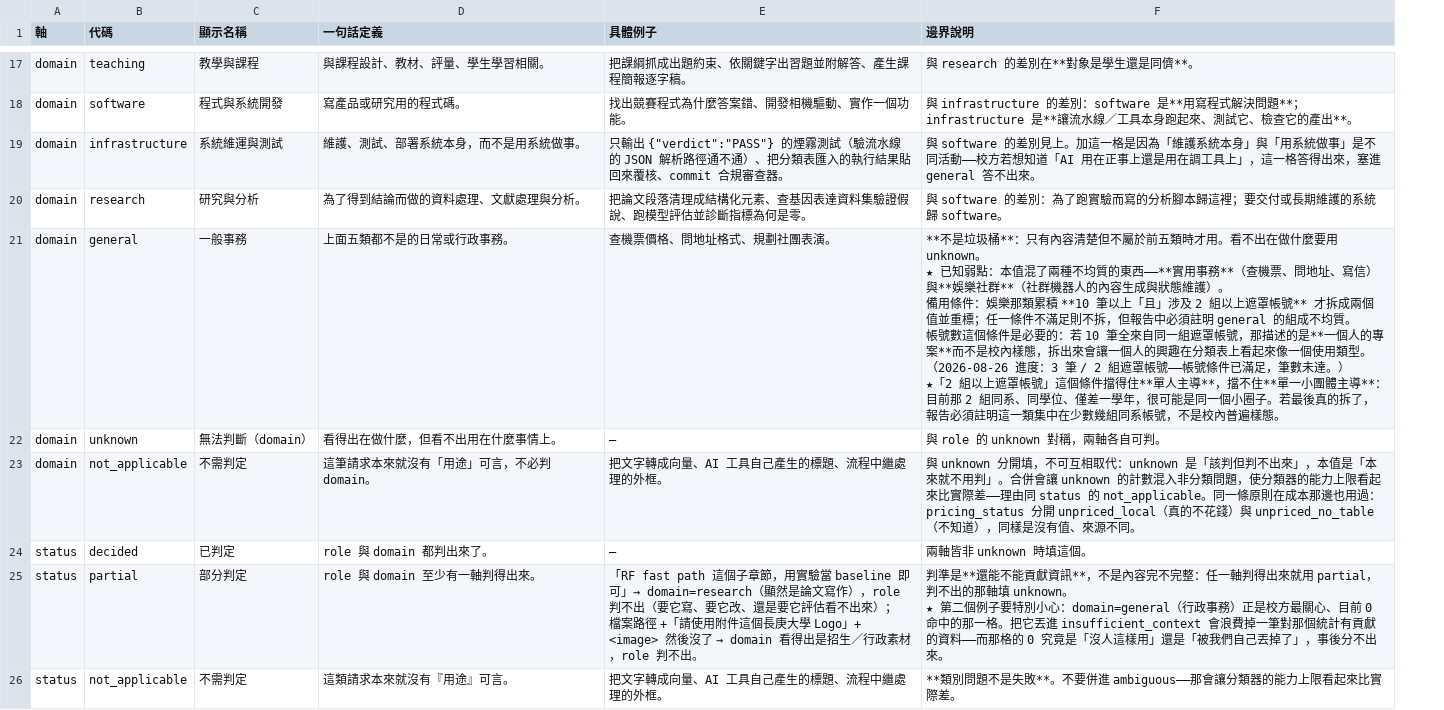
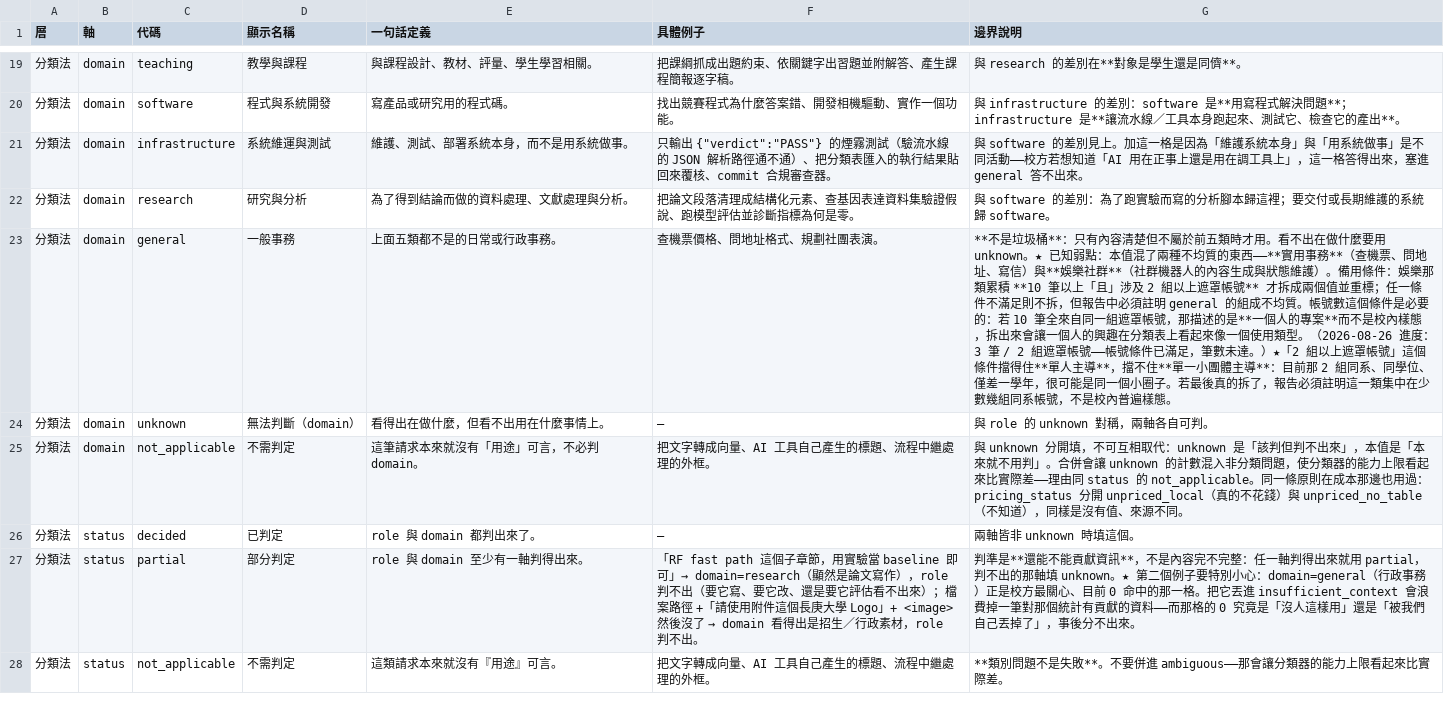
Before and after one commit to RAYYO2059/cgu-gateway-usage, a CSV file: ref/label_dictionary.csv, drawn as a sheet; only a part is shown, gaps mark what is left out; addresses are those after the commit; ↵ is a line break in a cell; the diff covers the shown part only; the diff names each change by its address in the sheet, - before the commit and + after, or states it on an @@ line.

```diff
--- a/ref/label_dictionary.csv
+++ b/ref/label_dictionary.csv
+column A (層), rows 19-28: all 分類法
-G23 (邊界說明): …用 unknown。 ↵ ★ 已知弱點：本值混了兩種不均質的東西——**實用事務**（查機票、問地址、寫信）與**娛樂社群**（社群機器人的內容生成與狀態維護）。 ↵ 備用條件：娛樂那類累積 **10 筆以上「且」涉及 2 組以上遮罩帳號** 才拆成兩個值並重標；任一條件不滿足則不拆，但報告中必須註明 general 的組成不均質。 ↵ 帳號數這個條件是必要的：若 10 筆全來自同一組遮罩帳號，那描述的是**一個人的專案**而不是校內樣態，拆出來會讓一個人的興趣在分類表上看起來像一個使用類型。 ↵ （2026-08-26 進度：3 筆 / 2 組遮罩帳號——帳號條件已滿足，筆數未達。） ↵ ★「2 組…
+G23 (邊界說明): …用 unknown。★ 已知弱點：本值混了兩種不均質的東西——**實用事務**（查機票、問地址、寫信）與**娛樂社群**（社群機器人的內容生成與狀態維護）。備用條件：娛樂那類累積 **10 筆以上「且」涉及 2 組以上遮罩帳號** 才拆成兩個值並重標；任一條件不滿足則不拆，但報告中必須註明 general 的組成不均質。帳號數這個條件是必要的：若 10 筆全來自同一組遮罩帳號，那描述的是**一個人的專案**而不是校內樣態，拆出來會讓一個人的興趣在分類表上看起來像一個使用類型。（2026-08-26 進度：3 筆 / 2 組遮罩帳號——帳號條件已滿足，筆數未達。）★「2 組…
-F27 (具體例子): …出來）； ↵ 檔案路徑…
+F27 (具體例子): …出來）；檔案路徑…
-G27 (邊界說明): …填 unknown。 ↵ ★ 第二個…
+G27 (邊界說明): …填 unknown。★ 第二個…
```
Also changed, not shown: 14 added rows and 3 edited cells elsewhere in this file, 1 other file.
